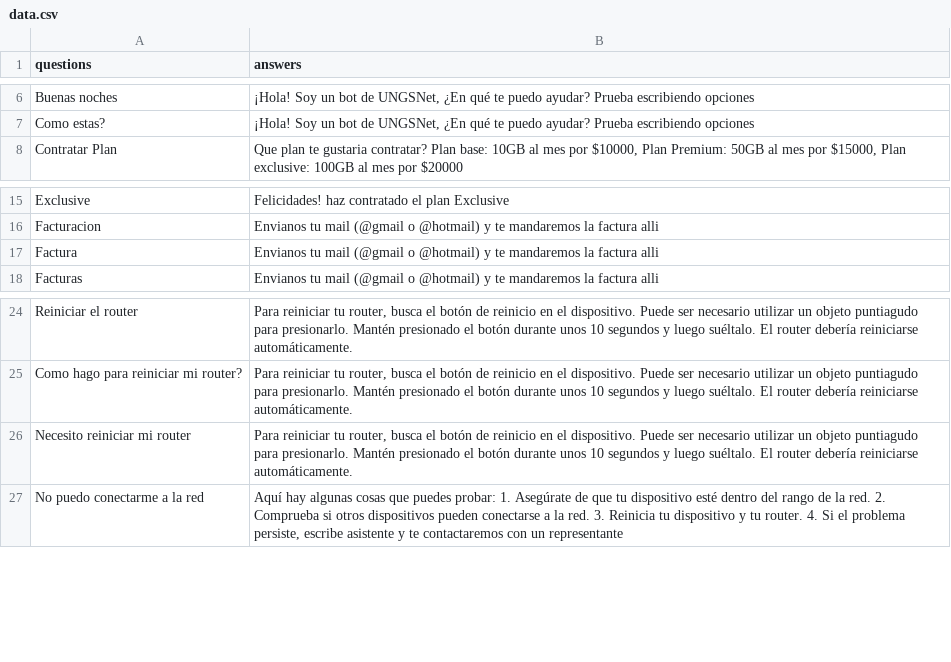
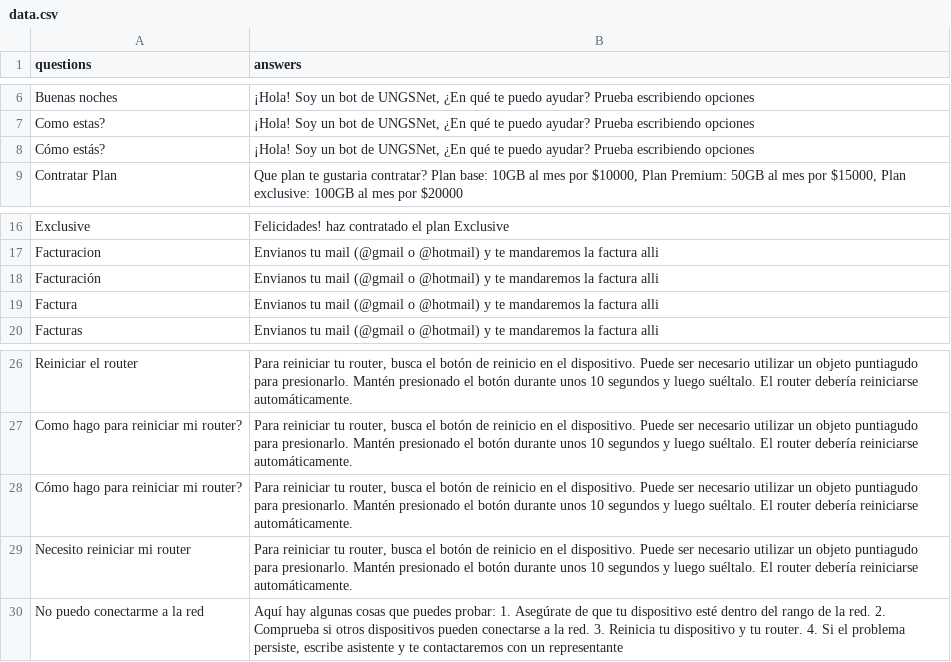
Before and after one commit to ferrt1/TP-Inicial-ChatBot, a CSV file: backend/data.csv, drawn as a sheet; only a part is shown, gaps mark what is left out; the diff covers the shown part only.

```diff
--- a/backend/data.csv
+++ b/backend/data.csv
@@ -7,2 +7,3 @@ questions;answers
 "Como estas?";"¡Hola! Soy un bot de UNGSNet, ¿En qué te puedo ayudar? Prueba escribiendo opciones"
+"Cómo estás?";"¡Hola! Soy un bot de UNGSNet, ¿En qué te puedo ayudar? Prueba escribiendo opciones"
 "Contratar Plan";"Que plan te gustaria contratar? Plan base: 10GB al mes por $10000, Plan Premium: 50GB al mes por $15000, Plan exclusive: 100GB al mes por $20000"
@@ -16,2 +17,3 @@ questions;answers
 "Facturacion"; "Envianos tu mail (@gmail o @hotmail) y te mandaremos la factura alli"
+"Facturación"; "Envianos tu mail (@gmail o @hotmail) y te mandaremos la factura alli"
 "Factura";"Envianos tu mail (@gmail o @hotmail) y te mandaremos la factura alli"
@@ -25,2 +27,3 @@ questions;answers
 "Como hago para reiniciar mi router?";"Para reiniciar tu router, busca el botón de reinicio en el dispositivo. Puede ser necesario utilizar un objeto puntiagudo para presionarlo. Mantén presionado el botón durante unos 10 segundos y luego suéltalo. El router debería reiniciarse automáticamente."
+"Cómo hago para reiniciar mi router?";"Para reiniciar tu router, busca el botón de reinicio en el dispositivo. Puede ser necesario utilizar un objeto puntiagudo para presionarlo. Mantén presionado el botón durante unos 10 segundos y luego suéltalo. El router debería reiniciarse automáticamente."
 "Necesito reiniciar mi router";"Para reiniciar tu router, busca el botón de reinicio en el dispositivo. Puede ser necesario utilizar un objeto puntiagudo para presionarlo. Mantén presionado el botón durante unos 10 segundos y luego suéltalo. El router debería reiniciarse automáticamente."
```
Also changed, not shown: 6 added rows, 1 removed row and 8 edited cells elsewhere in this file, 5 other files.
